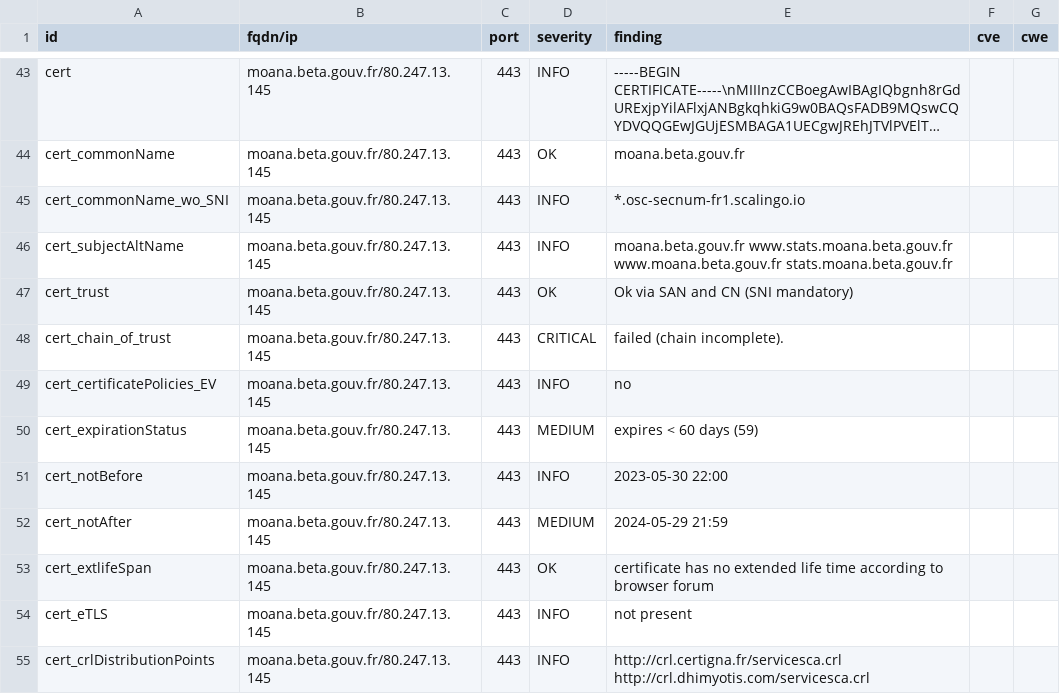
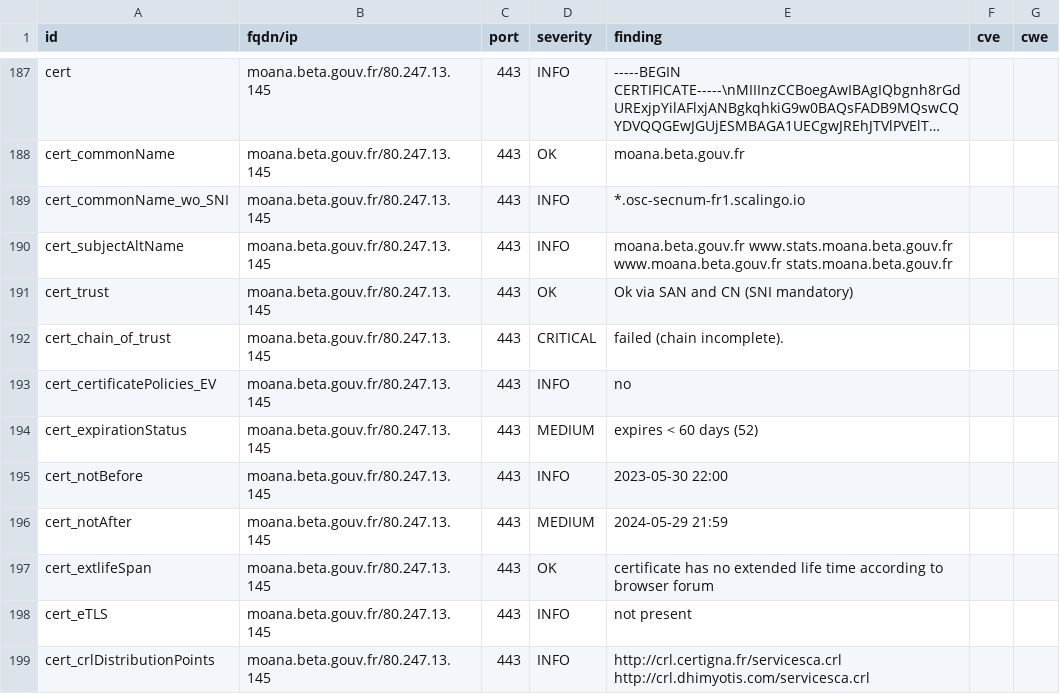
Before and after one commit to pmallein/dashlord, a CSV file: results/aHR0cHM6Ly9tb2FuYS5iZXRhLmdvdXYuZnI=/testssl.csv, drawn as a sheet; only a part is shown, gaps mark what is left out; long unchanged cells end in …; the diff covers the shown part only.

```diff
--- a/results/aHR0cHM6Ly9tb2FuYS5iZXRhLmdvdXYuZnI=/testssl.csv
+++ b/results/aHR0cHM6Ly9tb2FuYS5iZXRhLmdvdXYuZnI=/testssl.csv
@@ -49,3 +193,3 @@
 "cert_certificatePolicies_EV","moana.beta.gouv.fr/80.247.13.145","443","INFO","no","",""
-"cert_expirationStatus","moana.beta.gouv.fr/80.247.13.145","443","MEDIUM","expires < 60 days (59)","",""
+"cert_expirationStatus","moana.beta.gouv.fr/80.247.13.145","443","MEDIUM","expires < 60 days (52)","",""
 "cert_notBefore","moana.beta.gouv.fr/80.247.13.145","443","INFO","2023-05-30 22:00","",""
```
Also changed, not shown: 3 added rows, 3 removed rows, 141 moved rows and 8 edited cells elsewhere in this file, 13 other files.
